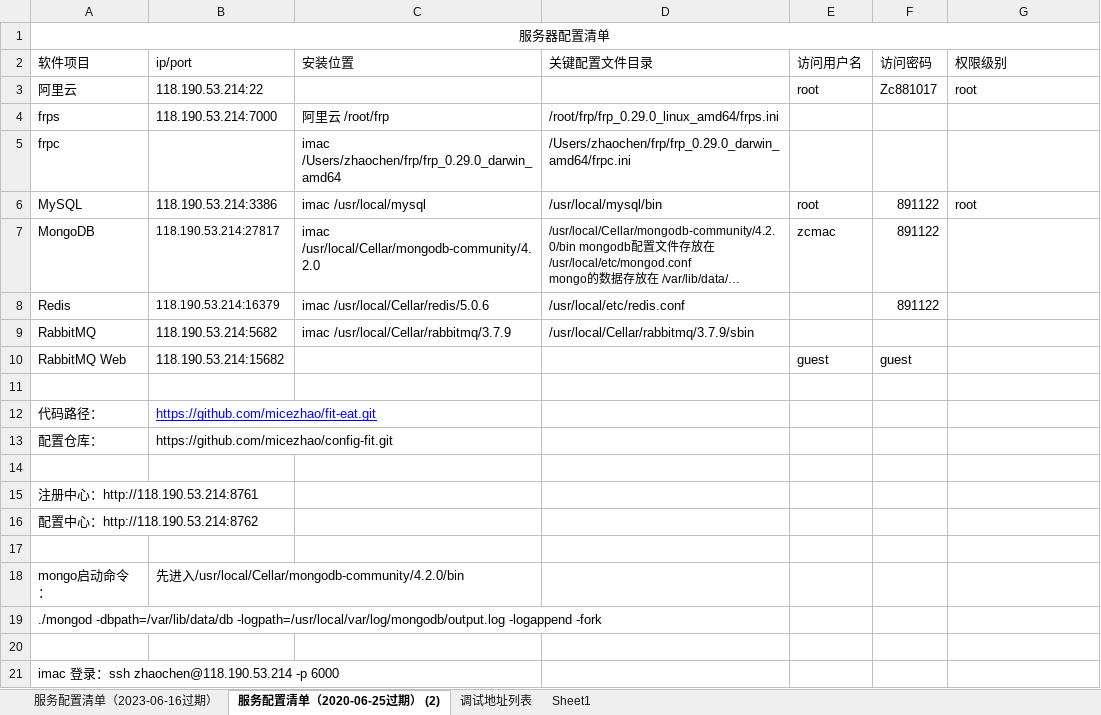
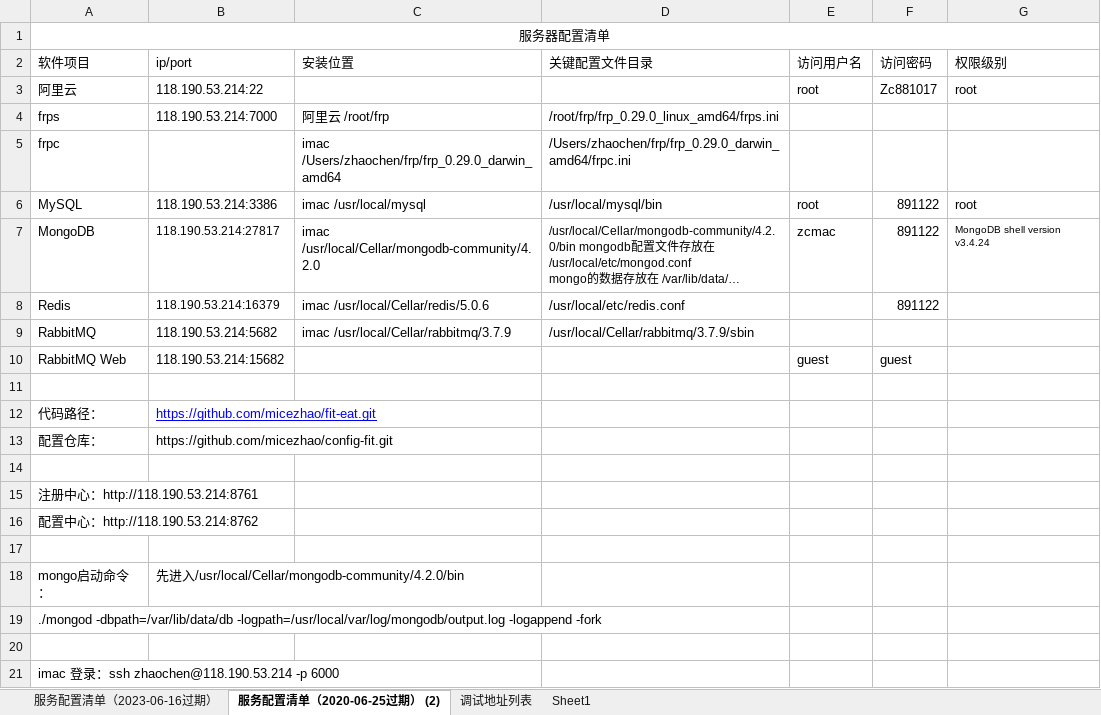
Before and after one commit to micezhao/fit-eat, an Excel workbook: document/服务器配置清单.xlsx, sheet 服务配置清单（2020-06-25过期） (2), drawn as a sheet; long unchanged cells end in …; values as stored, in another font and other column widths than the file's, no borders; the diff names each change by its address in the sheet, - before the commit and + after, or states it on an @@ line.

Commit message:
Update 服务器配置清单.xlsx

```diff
--- a/document/服务器配置清单.xlsx (sheet 服务配置清单（2020-06-25过期） (2))
+++ b/document/服务器配置清单.xlsx (sheet 服务配置清单（2020-06-25过期） (2))
-G7 (权限级别): (empty)
+G7 (权限级别): MongoDB shell version v3.4.24
```
